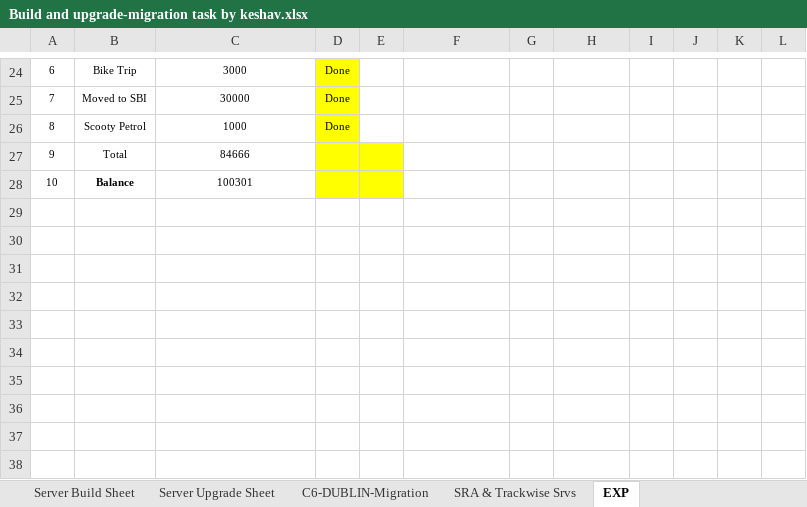
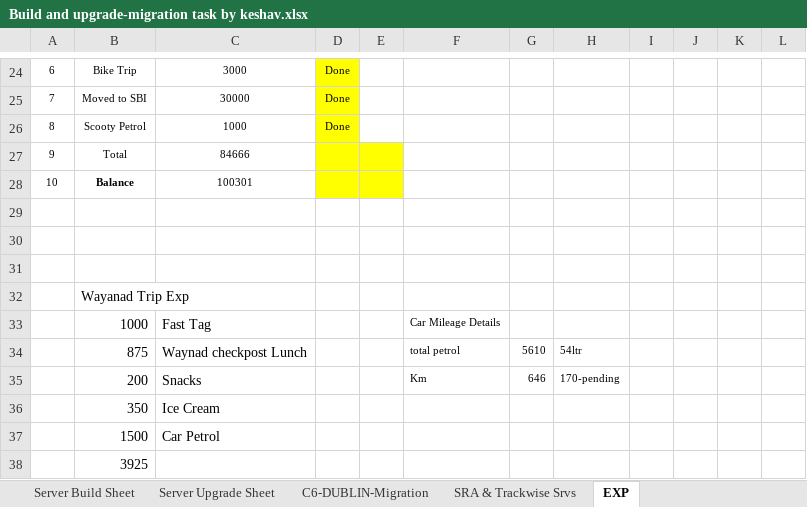
Before and after one commit to Vinayvadavi/Myl-Docs, an Excel workbook: Build and upgrade-migration task by keshav.xlsx, sheet EXP, drawn as a sheet; only a part is shown, gaps mark what is left out; values as stored, in another font and other column widths than the file's, no borders; the diff names each change by its address in the sheet, - before the commit and + after, or states it on an @@ line.

```diff
--- a/Build and upgrade-migration task by keshav.xlsx (sheet EXP)
+++ b/Build and upgrade-migration task by keshav.xlsx (sheet EXP)
+row 29: (empty)
+row 30: (empty)
+row 31: (empty)
+row 32:  | Wayanad Trip Exp
+row 33:  | 1000 | Fast Tag |  |  | Car Mileage Details
+row 34:  | 875 | Waynad checkpost Lunch |  |  | total petrol | 5610 | 54ltr
+row 35:  | 200 | Snacks |  |  | Km | 646 | 170-pending
+row 36:  | 350 | Ice Cream
+row 37:  | 1500 | Car Petrol
+row 38:  | 3925
```
Also changed, not shown: sheet C6-DUBLIN-Migration, sheet Server Upgrade Sheet, 9 other files.
